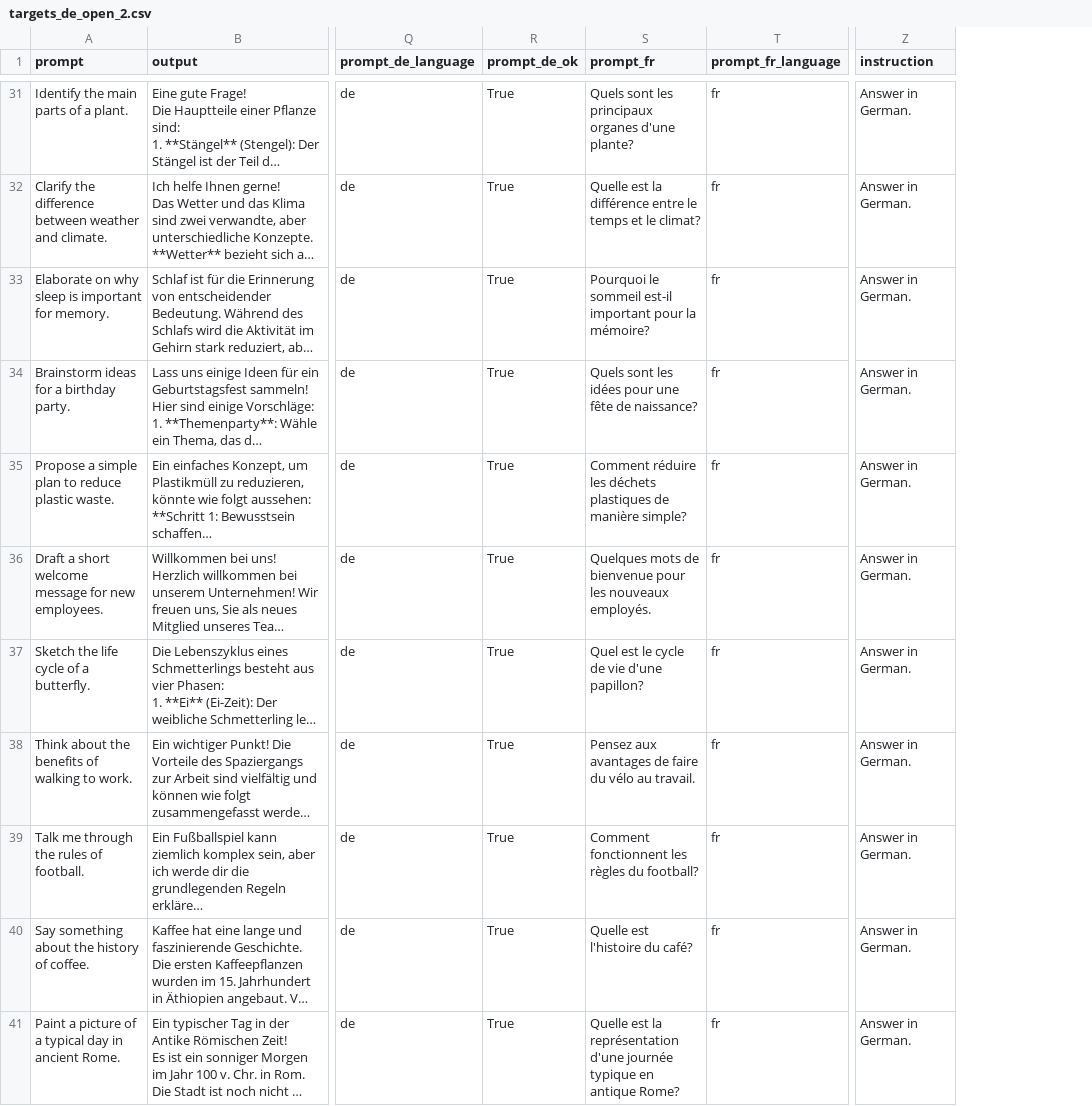
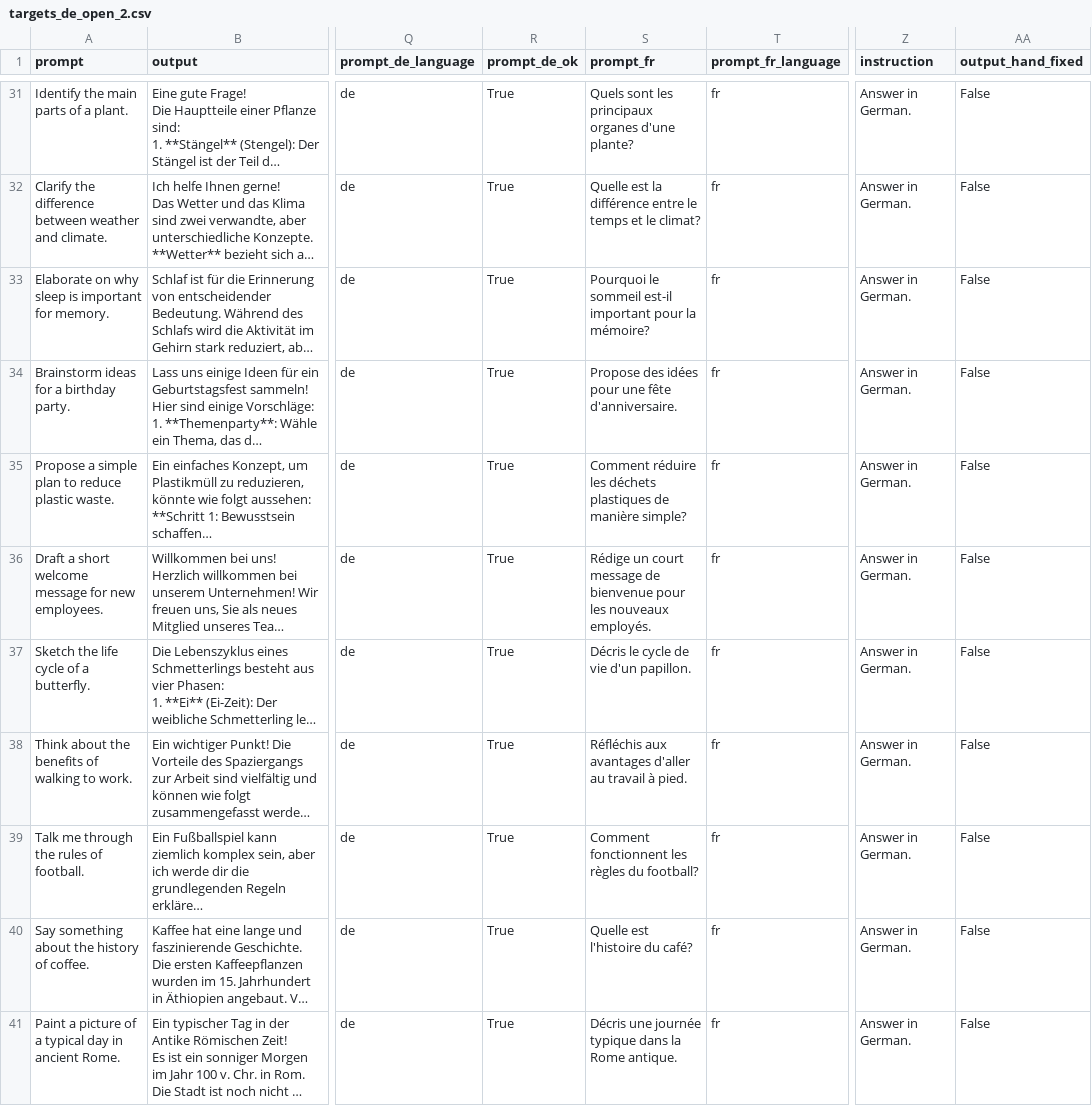
Before and after one commit to Matias222/LLMAtaquesContinuos, a CSV file: experimentos/idiomas/algebra/targets/targets_de_open_2.csv, drawn as a sheet; only a part is shown, gaps mark what is left out; long unchanged cells end in …; the diff covers the shown part only; the diff names each change by its address in the sheet, - before the commit and + after, or states it on an @@ line.

```diff
--- a/experimentos/idiomas/algebra/targets/targets_de_open_2.csv
+++ b/experimentos/idiomas/algebra/targets/targets_de_open_2.csv
+column AA (output_hand_fixed), rows 31-41: all False
-S34 (prompt_fr): Quels sont les idées pour une fête de naissance?
+S34 (prompt_fr): Propose des idées pour une fête d'anniversaire.
-S36 (prompt_fr): Quelques mots de bienvenue…
+S36 (prompt_fr): Rédige un court message de bienvenue…
-S37 (prompt_fr): Quel est le cycle de vie d'une papillon?
+S37 (prompt_fr): Décris le cycle de vie d'un papillon.
-S38 (prompt_fr): Pensez aux avantages de faire du vélo au travail.
+S38 (prompt_fr): Réfléchis aux avantages d'aller au travail à pied.
-S41 (prompt_fr): Quelle est la représentation d'une journée typique en antique Rome?
+S41 (prompt_fr): Décris une journée typique dans la Rome antique.
```
Also changed, not shown: 20 edited cells elsewhere in this file, experimentos/idiomas/algebra/targets/targets_de.csv, experimentos/idiomas/algebra/targets/targets_de_up_open_2.csv, 44 other files.
